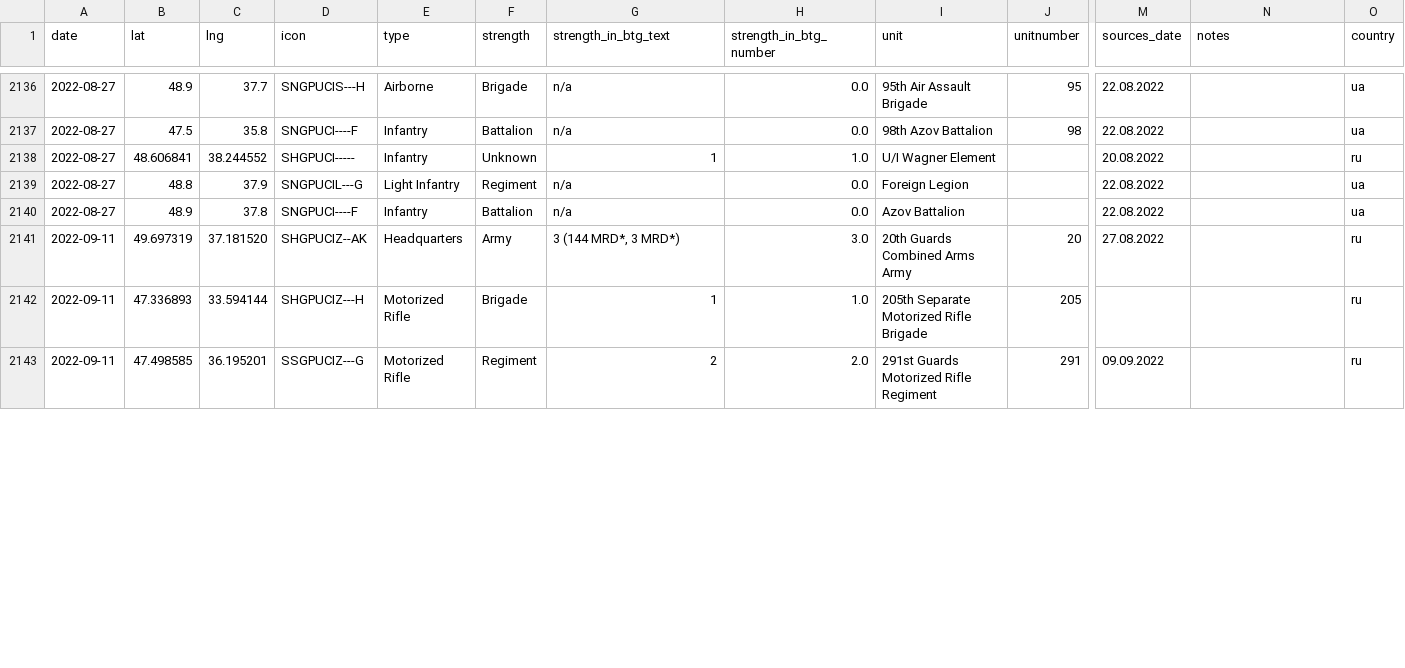
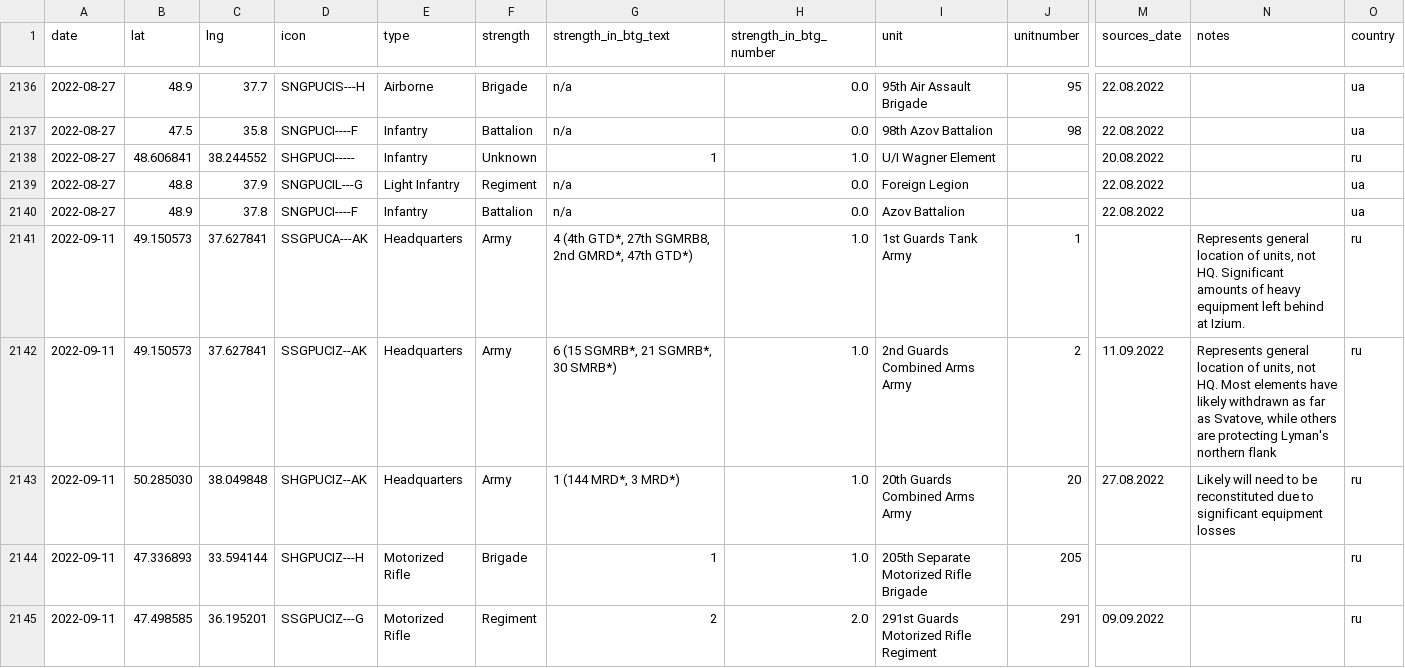
Before and after one commit to simonhuwiler/uawardata, a CSV file: data/csv/units_all.csv, drawn as a sheet; only a part is shown, gaps mark what is left out; addresses are those after the commit; rows hold the shown columns only; the diff covers the shown part only; the diff names each change by its address in the sheet, - before the commit and + after, or states it on an @@ line.

```diff
--- a/data/csv/units_all.csv
+++ b/data/csv/units_all.csv
+row 2141: 2022-09-11 | 49.150573 | 37.627841 | SSGPUCA---AK | Headquarters | Army | 4 (4th GTD*, 27th SGMRB8, 2nd GMRD*, 47th GTD*) | 1.0 | 1st Guards Tank Army | 1 |  | Represents general location of units, not HQ. Significant amounts of heavy equipment left behind at Izium. | ru
+row 2142: 2022-09-11 | 49.150573 | 37.627841 | SSGPUCIZ--AK | Headquarters | Army | 6 (15 SGMRB*, 21 SGMRB*, 30 SMRB*) | 1.0 | 2nd Guards Combined Arms Army | 2 | 11.09.2022 | Represents general location of units, not HQ. Most elements have likely withdrawn as far as Svatove, while others are protecting Lyman's northern flank | ru
-B2143 (lat): 49.697319
+B2143 (lat): 50.285030
-C2143 (lng): 37.181520
+C2143 (lng): 38.049848
-G2143 (strength_in_btg_text): 3 (144 MRD*, 3 MRD*)
+G2143 (strength_in_btg_text): 1 (144 MRD*, 3 MRD*)
-H2143 (strength_in_btg_number): 3.0
+H2143 (strength_in_btg_number): 1.0
-N2143 (notes): (empty)
+N2143 (notes): Likely will need to be reconstituted due to significant equipment losses
```
Also changed, not shown: 1 added row and 3 edited cells elsewhere in this file, data/csv/units_current.csv, 2 other files.
